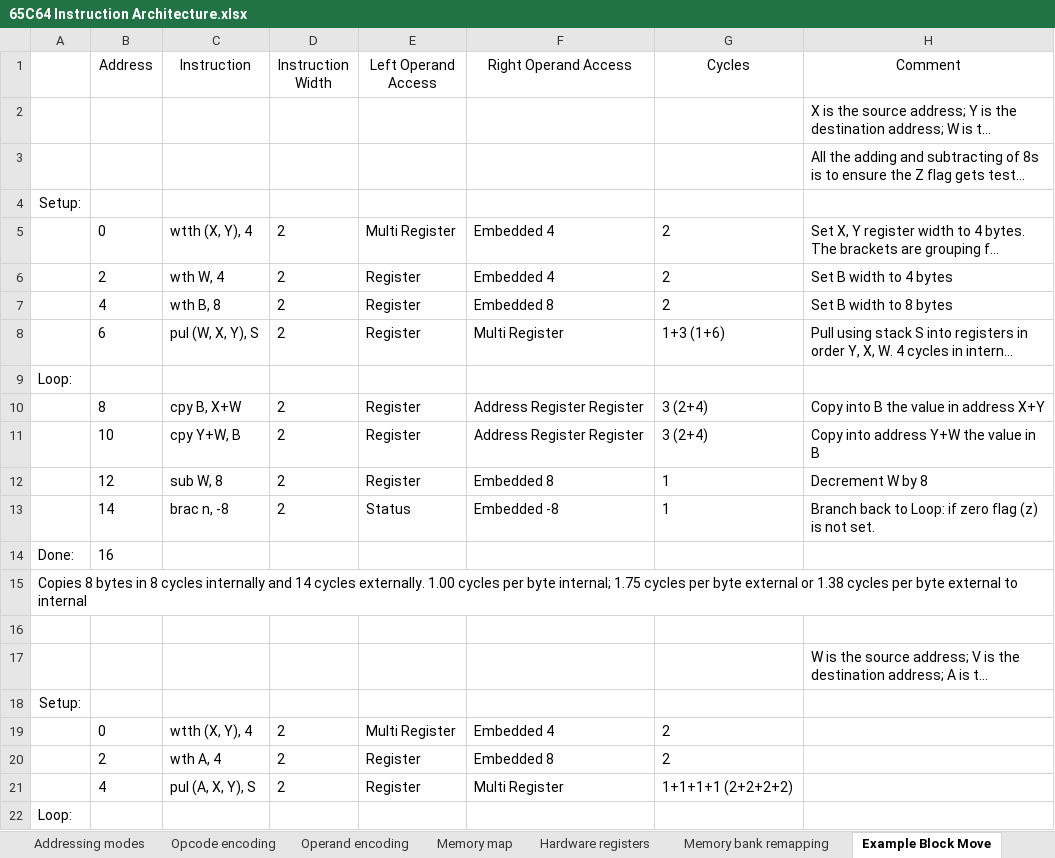
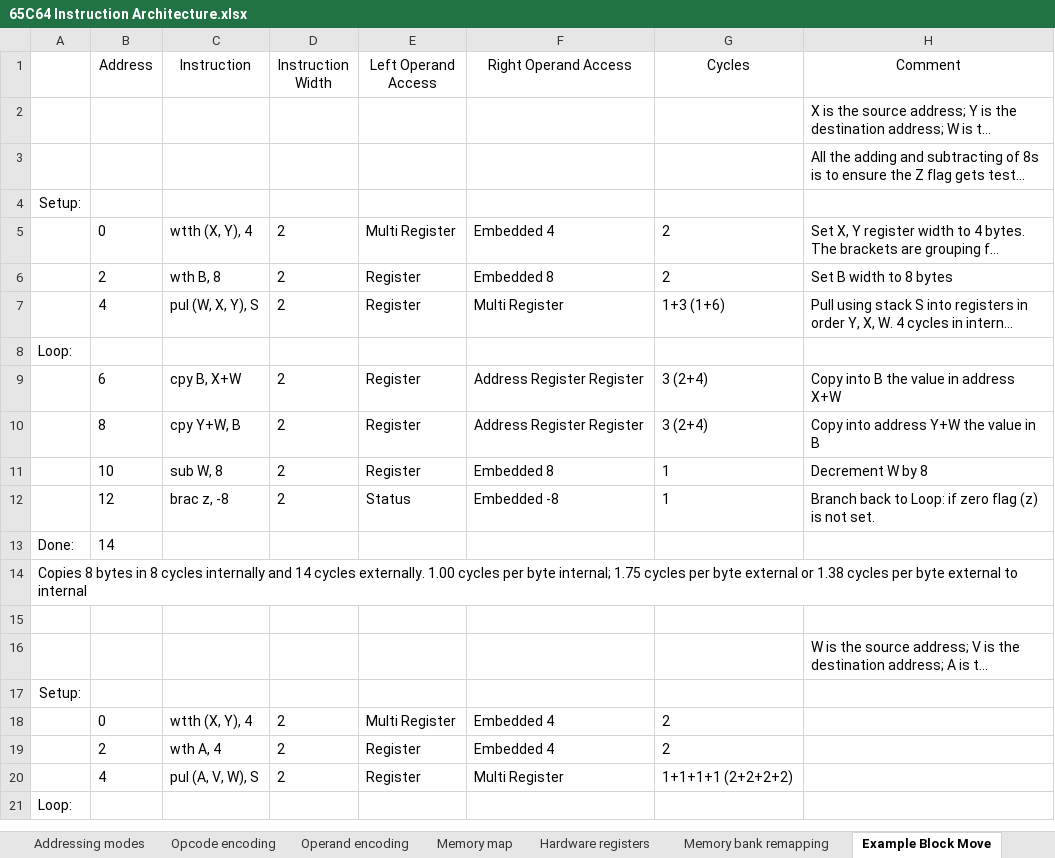
Before and after one commit to andrewpaterson/658-Computer, an Excel workbook: W65C64/65C64 Instruction Architecture.xlsx, sheet Example Block Move, drawn as a sheet; only a part is shown; long unchanged cells end in …; values as stored, in another font and other column widths than the file's, no borders; removed rows and columns are numbered as before the commit, all else as after; the diff names each change by its address in the sheet, - before the commit and + after, or states it on an @@ line.

```diff
--- a/W65C64/65C64 Instruction Architecture.xlsx (sheet Example Block Move)
+++ b/W65C64/65C64 Instruction Architecture.xlsx (sheet Example Block Move)
-row 6:  | 2 | wth W, 4 | 2 | Register | Embedded 4 | 2 | Set B width to 4 bytes
-B6 (Address): 4
+B6 (Address): 2
-B7 (Address): 6
+B7 (Address): 4
-B9 (Address): 8
+B9 (Address): 6
-H9 (Comment): Copy into B the value in address X+Y
+H9 (Comment): Copy into B the value in address X+W
-B10 (Address): 10
+B10 (Address): 8
-B11 (Address): 12
+B11 (Address): 10
-B12 (Address): 14
+B12 (Address): 12
-C12 (Instruction): brac n, -8
+C12 (Instruction): brac z, -8
-B13 (Address): 16
+B13 (Address): 14
-F19 (Right Operand Access): Embedded 8
+F19 (Right Operand Access): Embedded 4
-C20 (Instruction): pul (A, X, Y), S
+C20 (Instruction): pul (A, V, W), S
```
Also changed, not shown: sheet Instructions, sheet Opcode encoding, sheet Memory map, formulas that keep their value.
